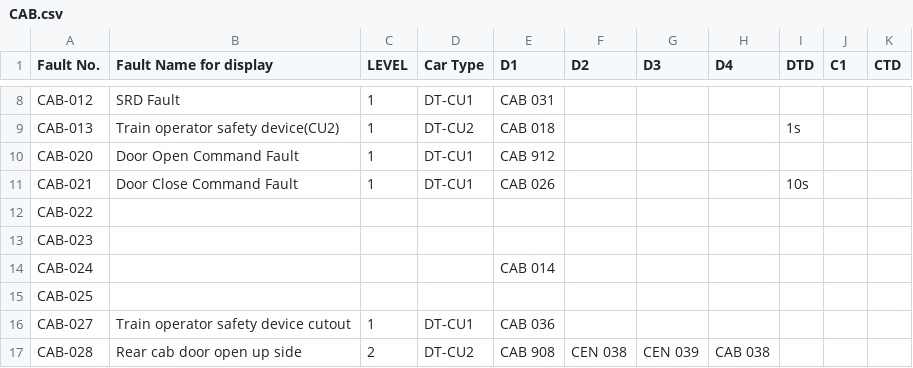
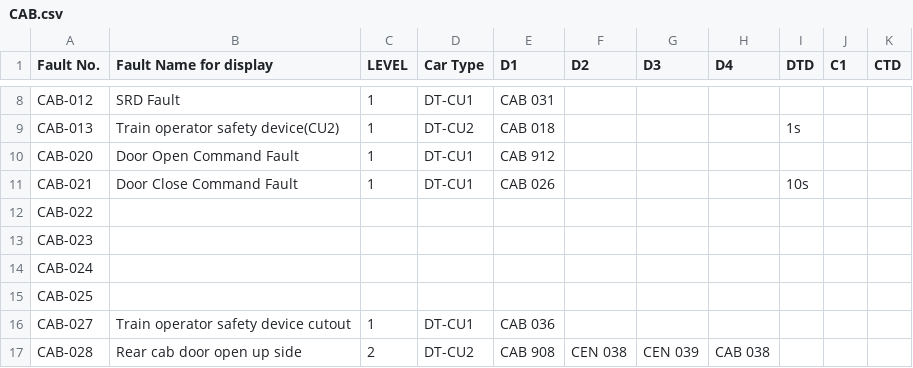
Before and after one commit to hylamba/SP1900-TMS-Diagnostic-Dashboard, a CSV file: CAB.csv, drawn as a sheet; only a part is shown, gaps mark what is left out.

```diff
--- a/CAB.csv
+++ b/CAB.csv
@@ -13,3 +13,3 @@ CAB-022,,,,,,,,,,
 CAB-023,,,,,,,,,,
-CAB-024,,,,CAB 014,,,,,,
+CAB-024,,,,,,,,,,
 CAB-025,,,,,,,,,,
```
